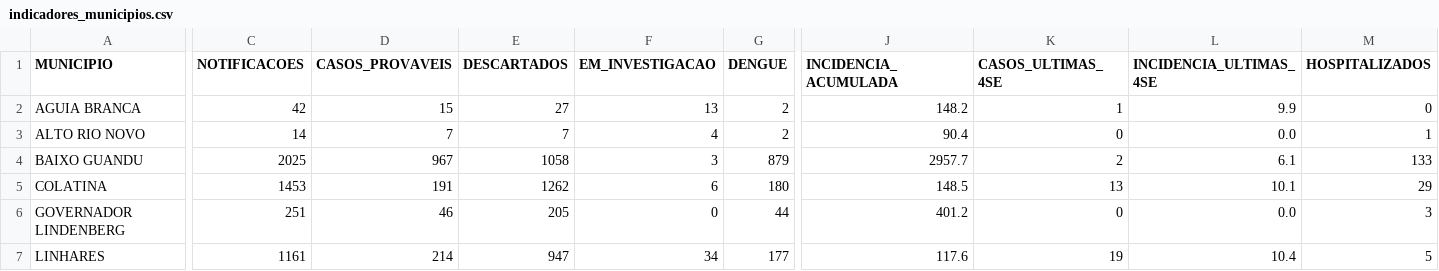
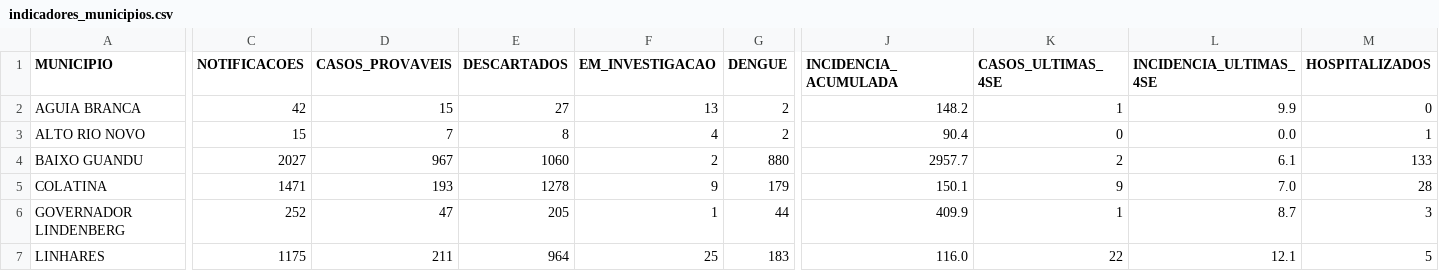
Before and after one commit to daliana-ve/diagrama-controle-dengue, a CSV file: dados/indicadores_municipios.csv, drawn as a sheet; only a part is shown, gaps mark what is left out; the diff covers the shown part only; the diff names each change by its address in the sheet, - before the commit and + after, or states it on an @@ line.

Commit message:
Atualização automática dengue - dados/indicadores_municipios.csv

```diff
--- a/dados/indicadores_municipios.csv
+++ b/dados/indicadores_municipios.csv
-C3 (NOTIFICACOES): 14
+C3 (NOTIFICACOES): 15
-E3 (DESCARTADOS): 7
+E3 (DESCARTADOS): 8
-C4 (NOTIFICACOES): 2025
+C4 (NOTIFICACOES): 2027
-E4 (DESCARTADOS): 1058
+E4 (DESCARTADOS): 1060
-F4 (EM_INVESTIGACAO): 3
+F4 (EM_INVESTIGACAO): 2
-G4 (DENGUE): 879
+G4 (DENGUE): 880
-C5 (NOTIFICACOES): 1453
+C5 (NOTIFICACOES): 1471
-D5 (CASOS_PROVAVEIS): 191
+D5 (CASOS_PROVAVEIS): 193
-E5 (DESCARTADOS): 1262
+E5 (DESCARTADOS): 1278
-F5 (EM_INVESTIGACAO): 6
+F5 (EM_INVESTIGACAO): 9
-G5 (DENGUE): 180
+G5 (DENGUE): 179
-J5 (INCIDENCIA_ACUMULADA): 148.5
+J5 (INCIDENCIA_ACUMULADA): 150.1
-K5 (CASOS_ULTIMAS_4SE): 13
+K5 (CASOS_ULTIMAS_4SE): 9
-L5 (INCIDENCIA_ULTIMAS_4SE): 10.1
+L5 (INCIDENCIA_ULTIMAS_4SE): 7.0
-M5 (HOSPITALIZADOS): 29
+M5 (HOSPITALIZADOS): 28
-C6 (NOTIFICACOES): 251
+C6 (NOTIFICACOES): 252
-D6 (CASOS_PROVAVEIS): 46
+D6 (CASOS_PROVAVEIS): 47
-F6 (EM_INVESTIGACAO): 0
+F6 (EM_INVESTIGACAO): 1
-J6 (INCIDENCIA_ACUMULADA): 401.2
+J6 (INCIDENCIA_ACUMULADA): 409.9
-K6 (CASOS_ULTIMAS_4SE): 0
+K6 (CASOS_ULTIMAS_4SE): 1
-L6 (INCIDENCIA_ULTIMAS_4SE): 0.0
+L6 (INCIDENCIA_ULTIMAS_4SE): 8.7
-C7 (NOTIFICACOES): 1161
+C7 (NOTIFICACOES): 1175
-D7 (CASOS_PROVAVEIS): 214
+D7 (CASOS_PROVAVEIS): 211
-E7 (DESCARTADOS): 947
+E7 (DESCARTADOS): 964
-F7 (EM_INVESTIGACAO): 34
+F7 (EM_INVESTIGACAO): 25
-G7 (DENGUE): 177
+G7 (DENGUE): 183
-J7 (INCIDENCIA_ACUMULADA): 117.6
+J7 (INCIDENCIA_ACUMULADA): 116.0
-K7 (CASOS_ULTIMAS_4SE): 19
+K7 (CASOS_ULTIMAS_4SE): 22
-L7 (INCIDENCIA_ULTIMAS_4SE): 10.4
+L7 (INCIDENCIA_ULTIMAS_4SE): 12.1
```
Also changed, not shown: 45 edited cells elsewhere in this file.
